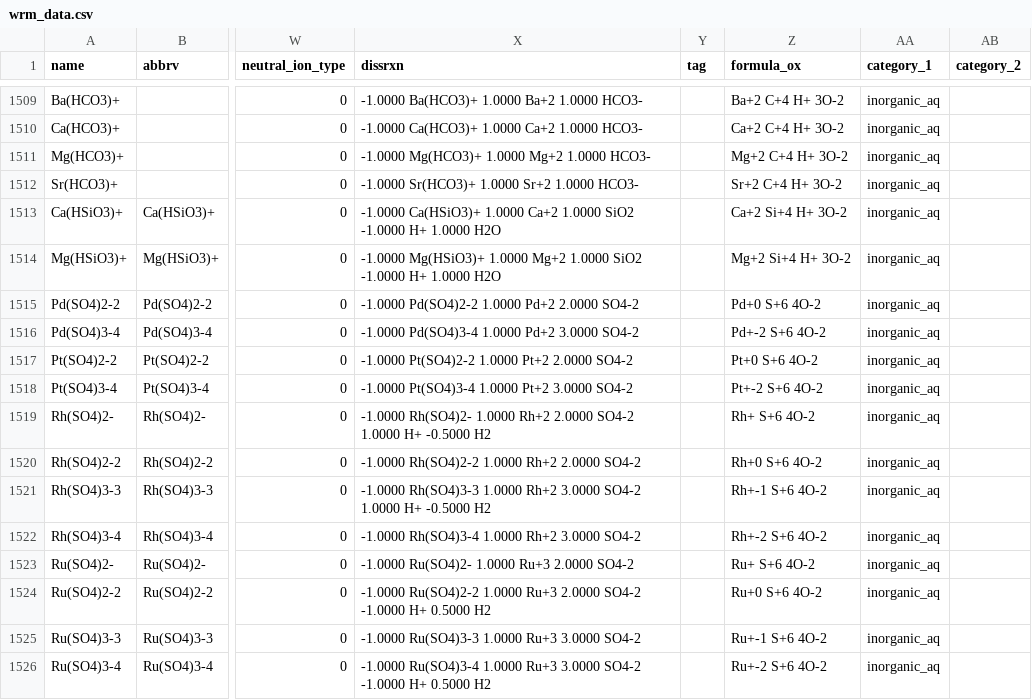
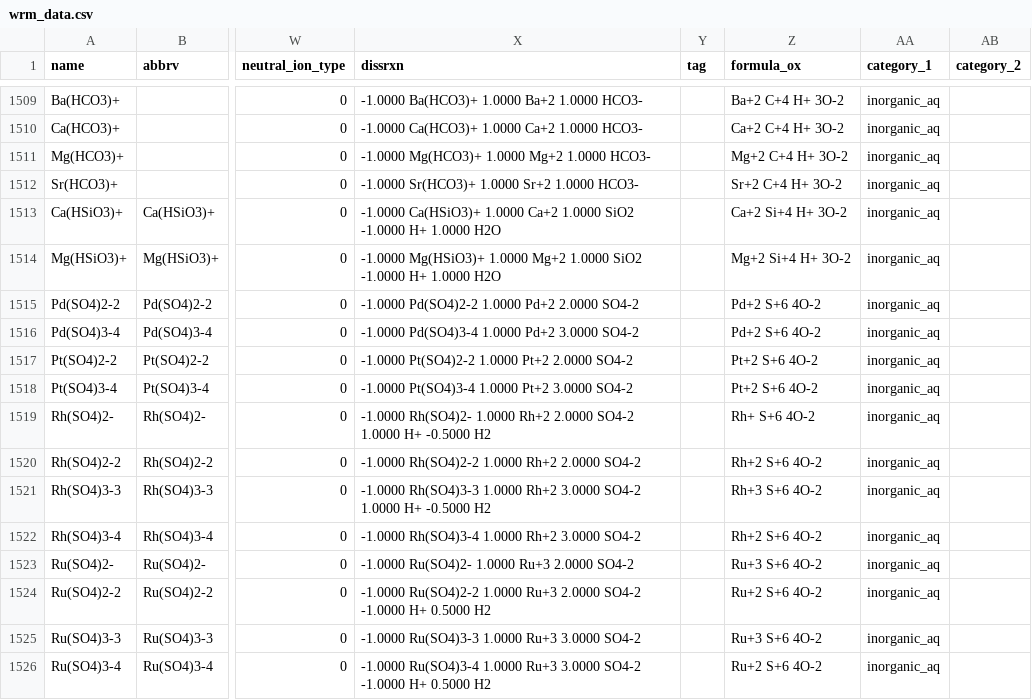
Before and after one commit to worm-portal/WORM-db, a CSV file: wrm_data.csv, drawn as a sheet; only a part is shown, gaps mark what is left out; the diff names each change by its address in the sheet, - before the commit and + after, or states it on an @@ line.

Commit message:
fixed oxidation state of several metals in metal organic complexes

```diff
--- a/wrm_data.csv
+++ b/wrm_data.csv
-Z1515 (formula_ox): Pd+0 S+6 4O-2
+Z1515 (formula_ox): Pd+2 S+6 4O-2
-Z1516 (formula_ox): Pd+-2 S+6 4O-2
+Z1516 (formula_ox): Pd+2 S+6 4O-2
-Z1517 (formula_ox): Pt+0 S+6 4O-2
+Z1517 (formula_ox): Pt+2 S+6 4O-2
-Z1518 (formula_ox): Pt+-2 S+6 4O-2
+Z1518 (formula_ox): Pt+2 S+6 4O-2
-Z1520 (formula_ox): Rh+0 S+6 4O-2
+Z1520 (formula_ox): Rh+2 S+6 4O-2
-Z1521 (formula_ox): Rh+-1 S+6 4O-2
+Z1521 (formula_ox): Rh+3 S+6 4O-2
-Z1522 (formula_ox): Rh+-2 S+6 4O-2
+Z1522 (formula_ox): Rh+2 S+6 4O-2
-Z1523 (formula_ox): Ru+ S+6 4O-2
+Z1523 (formula_ox): Ru+3 S+6 4O-2
-Z1524 (formula_ox): Ru+0 S+6 4O-2
+Z1524 (formula_ox): Ru+2 S+6 4O-2
-Z1525 (formula_ox): Ru+-1 S+6 4O-2
+Z1525 (formula_ox): Ru+3 S+6 4O-2
-Z1526 (formula_ox): Ru+-2 S+6 4O-2
+Z1526 (formula_ox): Ru+2 S+6 4O-2
```
